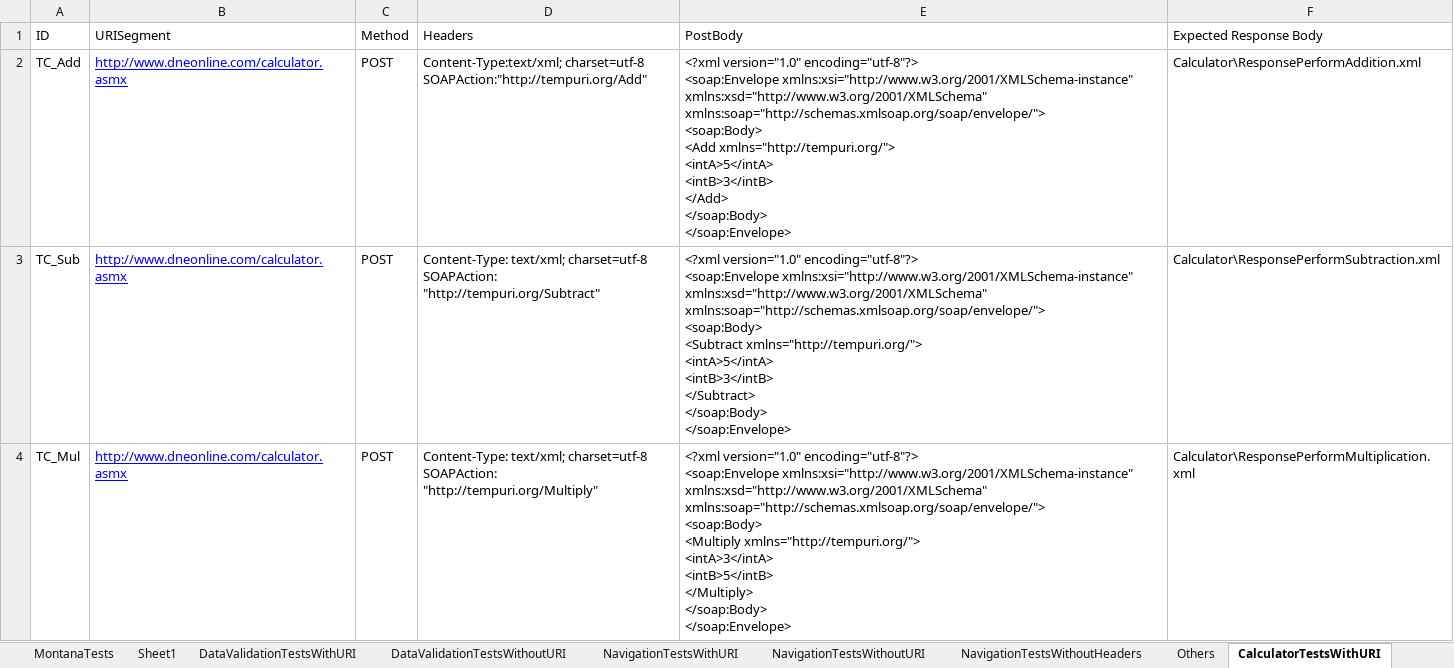
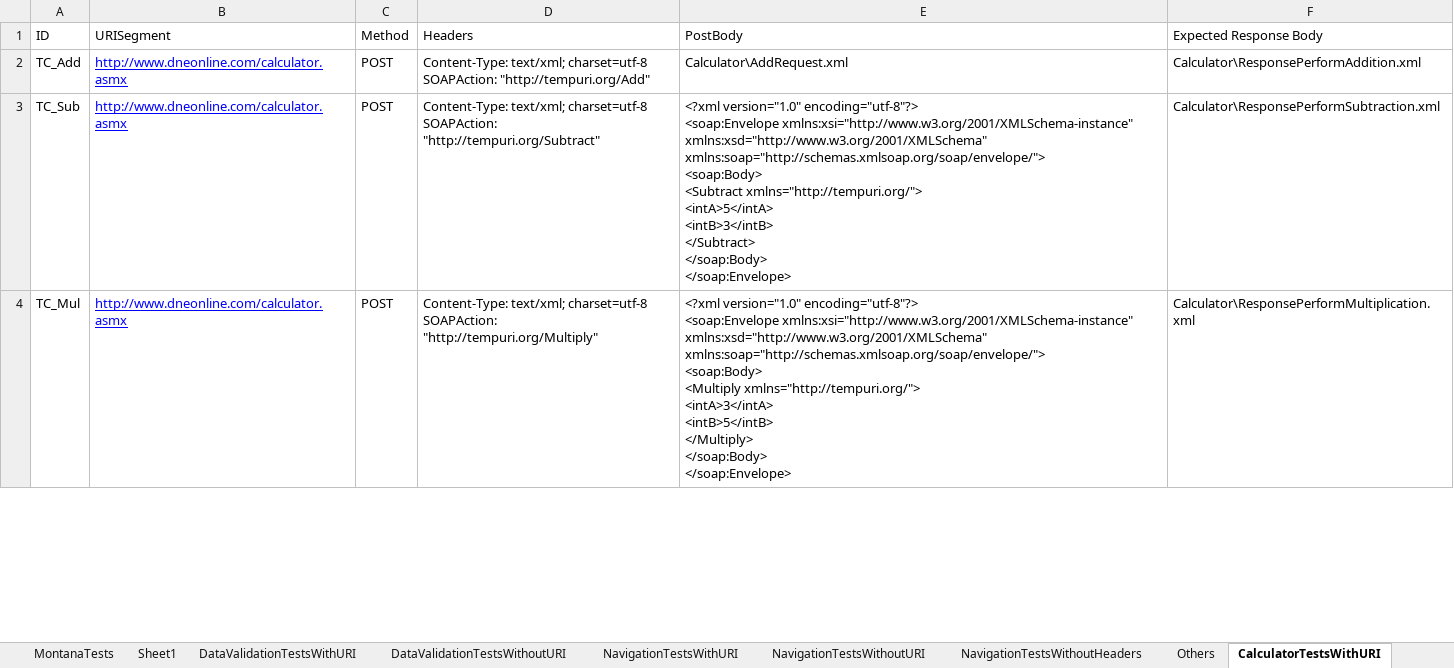
Before and after one commit to manimarankrishnan/Tech-Soup, an Excel workbook: WebServiceTests/Resources/TestCaseData.xlsx, sheet CalculatorTestsWithURI, drawn as a sheet; only a part is shown; values as stored, in another font and other column widths than the file's, no borders; table styles not drawn; ↵ is a line break in a cell; the diff names each change by its address in the sheet, - before the commit and + after, or states it on an @@ line.

Commit message:
Added Table implementation

```diff
--- a/WebServiceTests/Resources/TestCaseData.xlsx (sheet CalculatorTestsWithURI)
+++ b/WebServiceTests/Resources/TestCaseData.xlsx (sheet CalculatorTestsWithURI)
-D2 (Headers): Content-Type:text/xml; charset=utf-8 ↵ SOAPAction:"http://tempuri.org/Add"
+D2 (Headers): Content-Type: text/xml; charset=utf-8 ↵ SOAPAction: "http://tempuri.org/Add"
-E2 (PostBody): <?xml version="1.0" encoding="utf-8"?> ↵ <soap:Envelope xmlns:xsi="http://www.w3.org/2001/XMLSchema-instance" xmlns:xsd="http://www.w3.org/2001/XMLSchema" xmlns:soap="http://schemas.xmlsoap.org/soap/envelope/"> ↵ <soap:Body> ↵ <Add xmlns="http://tempuri.org/"> ↵ <intA>5</intA> ↵ <intB>3</intB> ↵ </Add> ↵ </soap:Body> ↵ </soap:Envelope>
+E2 (PostBody): Calculator\AddRequest.xml
```
Also changed, not shown: 17 other files.
